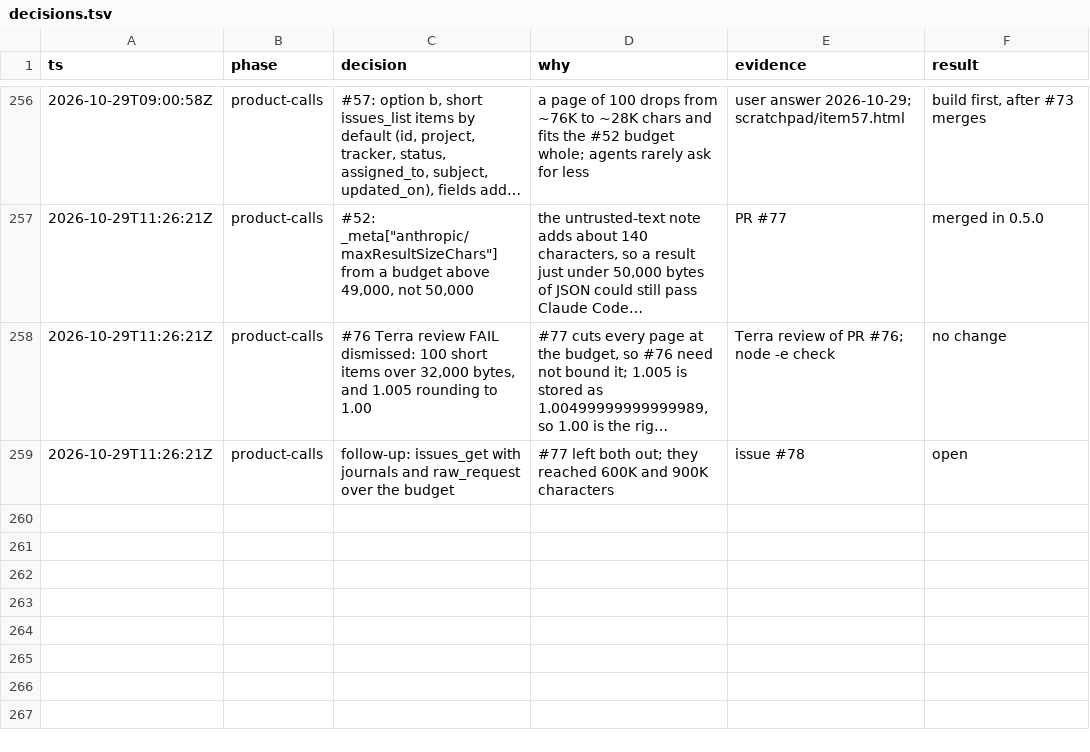
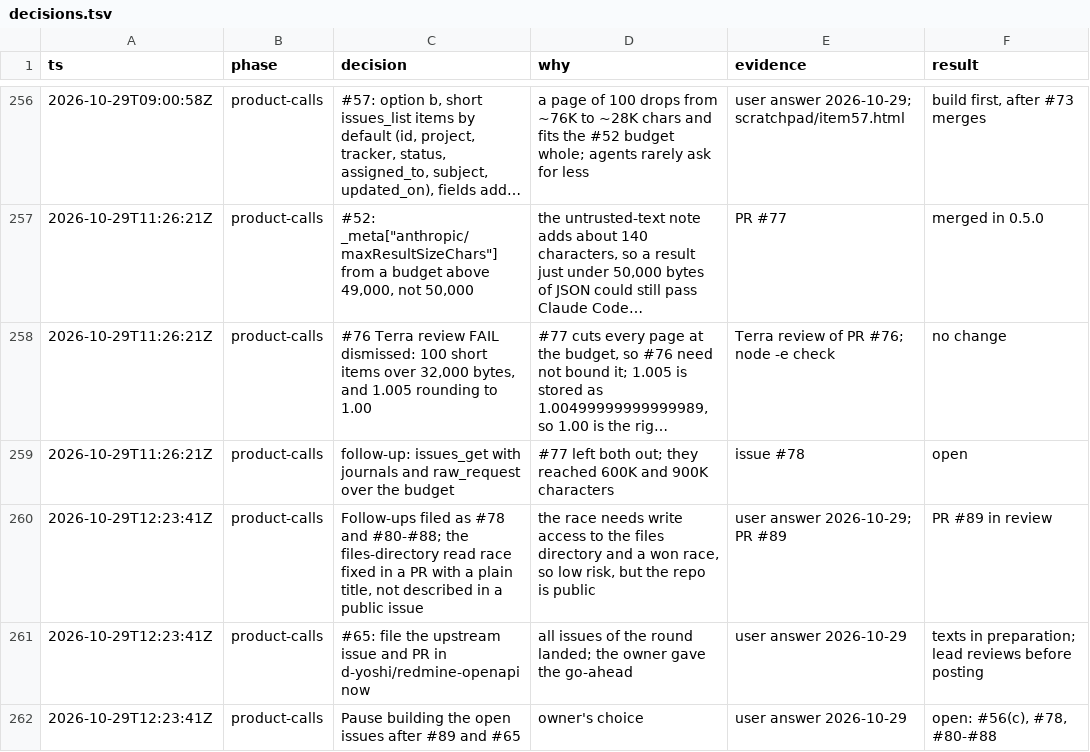
Before and after one commit to moddi3/redmine-ts, a TSV file: .audit/decisions.tsv, drawn as a sheet; only a part is shown, gaps mark what is left out; long unchanged cells end in ….

Commit message:
chore(audit): log the follow-up, upstream and pause decisions

```diff
--- a/.audit/decisions.tsv
+++ b/.audit/decisions.tsv
@@ -259 +259,4 @@ ts	phase	decision	why	evidence	result
 2026-10-29T11:26:21Z	product-calls	follow-up: issues_get with journals and raw_request over the budget	#77 left both out; they reached 600K and 900K characters	issue #78	open
+2026-10-29T12:23:41Z	product-calls	Follow-ups filed as #78 and #80-#88; the files-directory read race fixed in a PR with a plain title, not described in a public issue	the race needs write access to the files directory and a won race, so low risk, but the repo is public	user answer 2026-10-29; PR #89	PR #89 in review
+2026-10-29T12:23:41Z	product-calls	#65: file the upstream issue and PR in d-yoshi/redmine-openapi now	all issues of the round landed; the owner gave the go-ahead	user answer 2026-10-29	texts in preparation; lead reviews before posting
+2026-10-29T12:23:41Z	product-calls	Pause building the open issues after #89 and #65	owner's choice	user answer 2026-10-29	open: #56(c), #78, #80-#88
```
Also changed, not shown: 1 other file.
